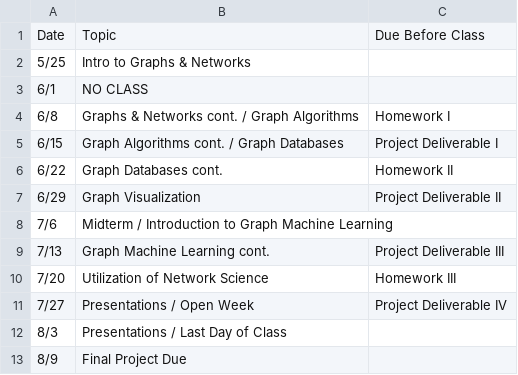
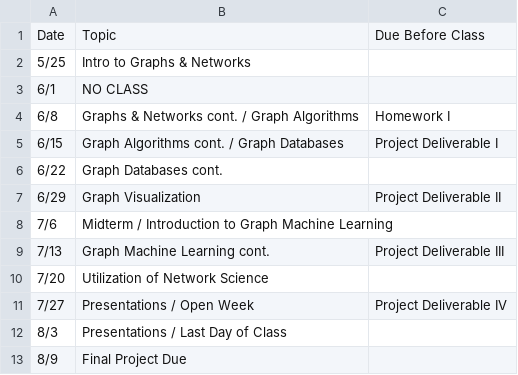
Before and after one commit to seankrobinson/DSBA-6520, a CSV file: assets/schedule.csv, drawn as a sheet.

Commit message:
Scaling down homeworks throughout course

```diff
--- a/assets/schedule.csv
+++ b/assets/schedule.csv
@@ -5,3 +5,3 @@ Date,Topic,Due Before Class
 6/15,Graph Algorithms cont. / Graph Databases,Project Deliverable I
-6/22,Graph Databases cont., Homework II
+6/22,Graph Databases cont.,
 6/29,Graph Visualization,Project Deliverable II
@@ -9,3 +9,3 @@ Date,Topic,Due Before Class
 7/13,Graph Machine Learning cont.,Project Deliverable III
-7/20,Utilization of Network Science, Homework III
+7/20,Utilization of Network Science,
 7/27,Presentations / Open Week,Project Deliverable IV
```
Also changed, not shown: 2 other files.
